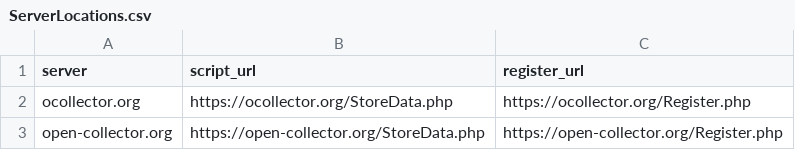
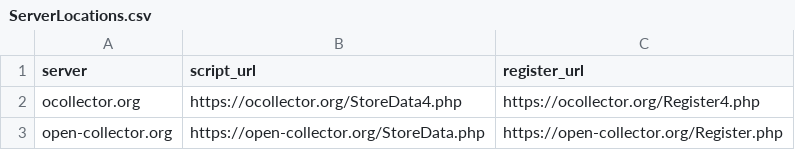
Before and after one commit to some-open-solutions/collector, a CSV file: web/kitten/ServerLocations.csv, drawn as a sheet.

Commit message:
kitten-4

```diff
--- a/web/kitten/ServerLocations.csv
+++ b/web/kitten/ServerLocations.csv
@@ -1,3 +1,3 @@
 server,script_url,register_url
-ocollector.org,https://ocollector.org/StoreData.php,https://ocollector.org/Register.php
+ocollector.org,https://ocollector.org/StoreData4.php,https://ocollector.org/Register4.php
 open-collector.org,https://open-collector.org/StoreData.php,https://open-collector.org/Register.php
```
Also changed, not shown: 15 other files.
